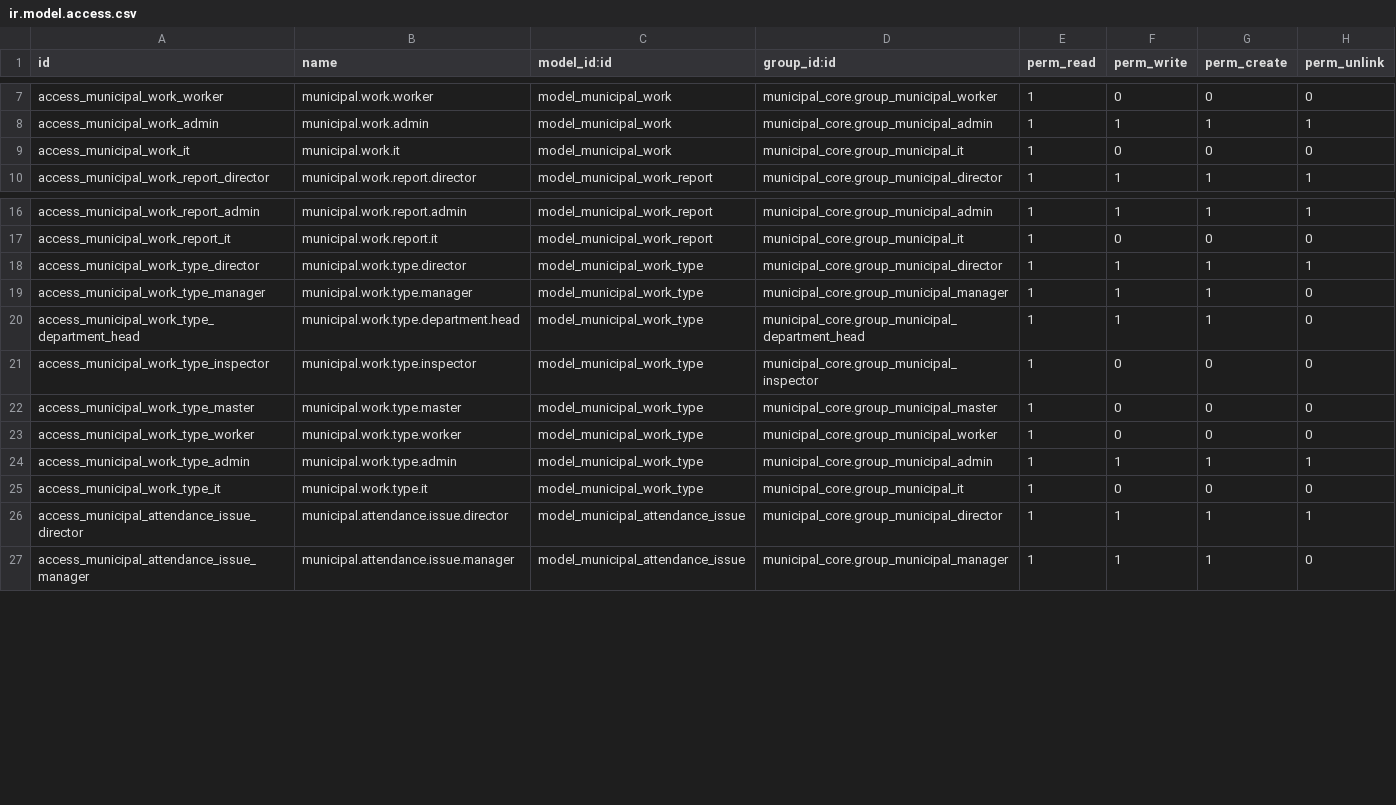
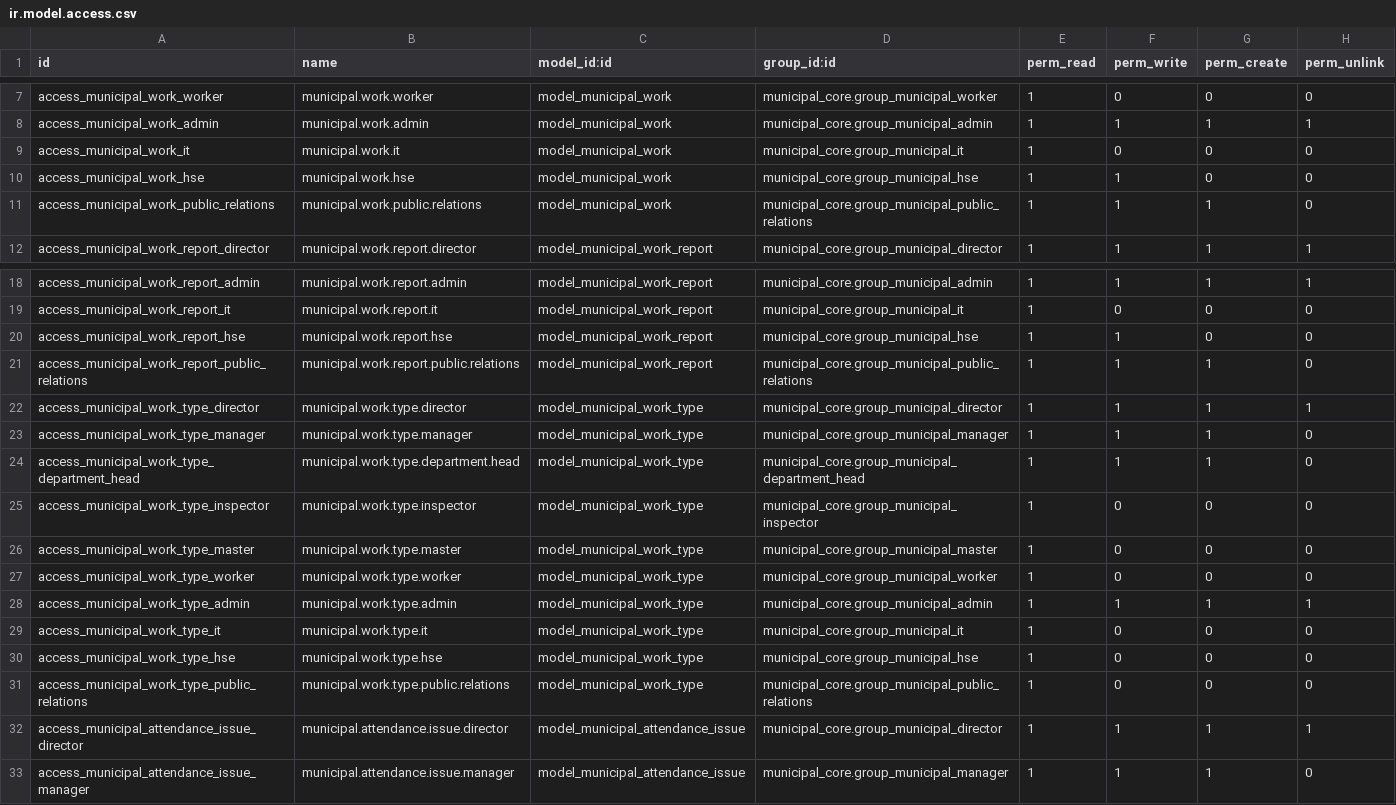
Before and after one commit to aimongoliatushig-cloud/tengertech-webapp, a CSV file: odoo_addons/municipal_core/security/ir.model.access.csv, drawn as a sheet; only a part is shown, gaps mark what is left out; the diff names each change by its address in the sheet, - before the commit and + after, or states it on an @@ line.

Commit message:
Add HSE and public relations role coverage

```diff
--- a/odoo_addons/municipal_core/security/ir.model.access.csv
+++ b/odoo_addons/municipal_core/security/ir.model.access.csv
+row 10: access_municipal_work_hse | municipal.work.hse | model_municipal_work | municipal_core.group_municipal_hse | 1 | 1 | 0 | 0
+row 11: access_municipal_work_public_relations | municipal.work.public.relations | model_municipal_work | municipal_core.group_municipal_public_relations | 1 | 1 | 1 | 0
+row 20: access_municipal_work_report_hse | municipal.work.report.hse | model_municipal_work_report | municipal_core.group_municipal_hse | 1 | 1 | 0 | 0
+row 21: access_municipal_work_report_public_relations | municipal.work.report.public.relations | model_municipal_work_report | municipal_core.group_municipal_public_relations | 1 | 1 | 1 | 0
+row 30: access_municipal_work_type_hse | municipal.work.type.hse | model_municipal_work_type | municipal_core.group_municipal_hse | 1 | 0 | 0 | 0
+row 31: access_municipal_work_type_public_relations | municipal.work.type.public.relations | model_municipal_work_type | municipal_core.group_municipal_public_relations | 1 | 0 | 0 | 0
```
Also changed, not shown: odoo_addons/municipal_public_services/security/ir.model.access.csv, 9 other files.
